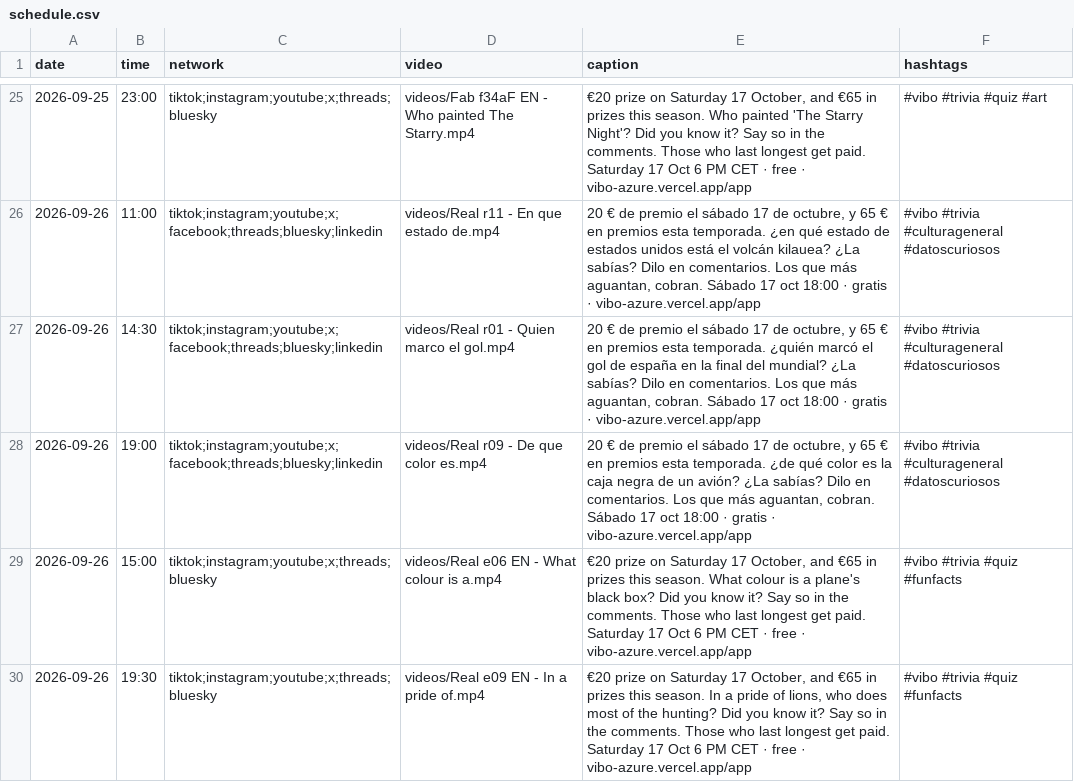
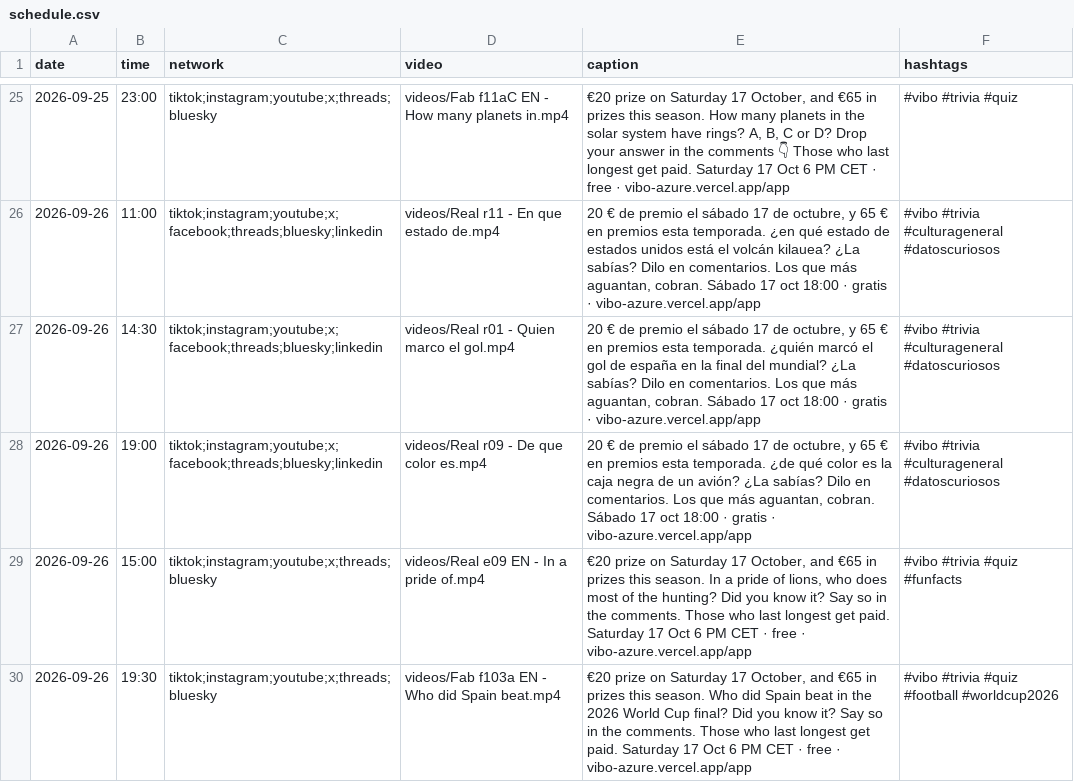
Before and after one commit to pepelu608-commits/vibo-redes, a CSV file: scripts/social/schedule.csv, drawn as a sheet; only a part is shown, gaps mark what is left out; the diff covers the shown part only.

```diff
--- a/scripts/social/schedule.csv
+++ b/scripts/social/schedule.csv
@@ -25,2 +25,2 @@ date,time,network,video,caption,hashtags
-2026-09-25,23:00,tiktok;instagram;youtube;x;threads;bluesky,videos/Fab f34aF EN - Who painted The Starry.mp4,"€20 prize on Saturday 17 October, and €65 in prizes this season. Who painted 'The Starry Night'? Did you know it? Say so in the comments. Those who last longest get paid. Saturday 17 Oct 6 PM CET · free · vibo-azure.vercel.app/app","#vibo #trivia #quiz #art"
+2026-09-25,23:00,tiktok;instagram;youtube;x;threads;bluesky,videos/Fab f11aC EN - How many planets in.mp4,"€20 prize on Saturday 17 October, and €65 in prizes this season. How many planets in the solar system have rings? A, B, C or D? Drop your answer in the comments 👇 Those who last longest get paid. Saturday 17 Oct 6 PM CET · free · vibo-azure.vercel.app/app","#vibo #trivia #quiz"
 2026-09-26,11:00,tiktok;instagram;youtube;x;facebook;threads;bluesky;linkedin,videos/Real r11 - En que estado de.mp4,"20 € de premio el sábado 17 de octubre, y 65 € en premios esta temporada. ¿en qué estado de estados unidos está el volcán kilauea? ¿La sabías? Dilo en comentarios. Los que más aguantan, cobran. Sábado 17 oct 18:00 · gratis · vibo-azure.vercel.app/app","#vibo #trivia #culturageneral #datoscuriosos"
@@ -28,3 +28,3 @@ date,time,network,video,caption,hashtags
 2026-09-26,19:00,tiktok;instagram;youtube;x;facebook;threads;bluesky;linkedin,videos/Real r09 - De que color es.mp4,"20 € de premio el sábado 17 de octubre, y 65 € en premios esta temporada. ¿de qué color es la caja negra de un avión? ¿La sabías? Dilo en comentarios. Los que más aguantan, cobran. Sábado 17 oct 18:00 · gratis · vibo-azure.vercel.app/app","#vibo #trivia #culturageneral #datoscuriosos"
-2026-09-26,15:00,tiktok;instagram;youtube;x;threads;bluesky,videos/Real e06 EN - What colour is a.mp4,"€20 prize on Saturday 17 October, and €65 in prizes this season. What colour is a plane's black box? Did you know it? Say so in the comments. Those who last longest get paid. Saturday 17 Oct 6 PM CET · free · vibo-azure.vercel.app/app","#vibo #trivia #quiz #funfacts"
-2026-09-26,19:30,tiktok;instagram;youtube;x;threads;bluesky,videos/Real e09 EN - In a pride of.mp4,"€20 prize on Saturday 17 October, and €65 in prizes this season. In a pride of lions, who does most of the hunting? Did you know it? Say so in the comments. Those who last longest get paid. Saturday 17 Oct 6 PM CET · free · vibo-azure.vercel.app/app","#vibo #trivia #quiz #funfacts"
+2026-09-26,15:00,tiktok;instagram;youtube;x;threads;bluesky,videos/Real e09 EN - In a pride of.mp4,"€20 prize on Saturday 17 October, and €65 in prizes this season. In a pride of lions, who does most of the hunting? Did you know it? Say so in the comments. Those who last longest get paid. Saturday 17 Oct 6 PM CET · free · vibo-azure.vercel.app/app","#vibo #trivia #quiz #funfacts"
+2026-09-26,19:30,tiktok;instagram;youtube;x;threads;bluesky,videos/Fab f103a EN - Who did Spain beat.mp4,"€20 prize on Saturday 17 October, and €65 in prizes this season. Who did Spain beat in the 2026 World Cup final? Did you know it? Say so in the comments. Those who last longest get paid. Saturday 17 Oct 6 PM CET · free · vibo-azure.vercel.app/app","#vibo #trivia #quiz #football #worldcup2026"
```
Also changed, not shown: 189 edited cells elsewhere in this file, 1 other file.
